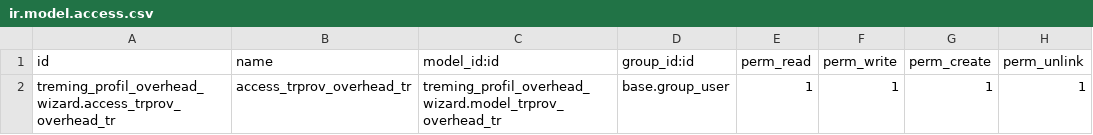
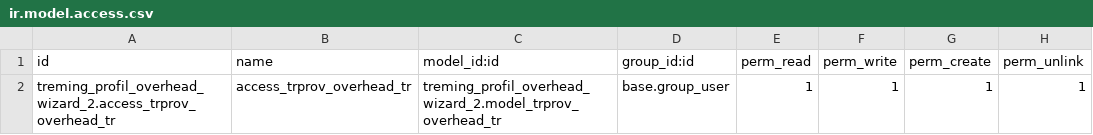
Before and after one commit to mrgomezsv/wizard_overhead, a CSV file: security/ir.model.access.csv, drawn as a sheet.

```diff
--- a/security/ir.model.access.csv
+++ b/security/ir.model.access.csv
@@ -1,2 +1,2 @@
 id,name,model_id:id,group_id:id,perm_read,perm_write,perm_create,perm_unlink
-treming_profil_overhead_wizard.access_trprov_overhead_tr,access_trprov_overhead_tr,treming_profil_overhead_wizard.model_trprov_overhead_tr,base.group_user,1,1,1,1
+treming_profil_overhead_wizard_2.access_trprov_overhead_tr,access_trprov_overhead_tr,treming_profil_overhead_wizard_2.model_trprov_overhead_tr,base.group_user,1,1,1,1
```
Also changed, not shown: 3 other files.
